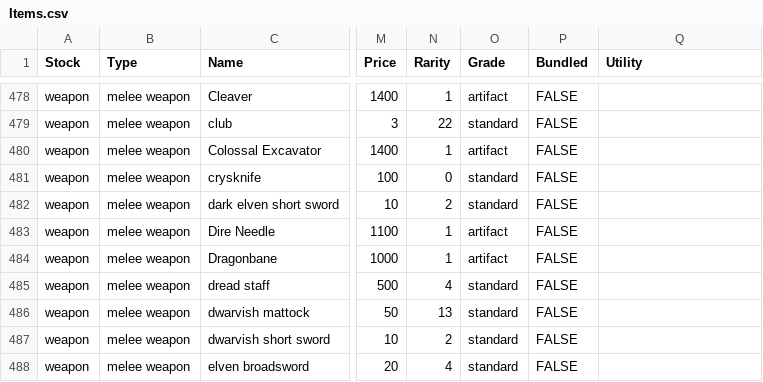
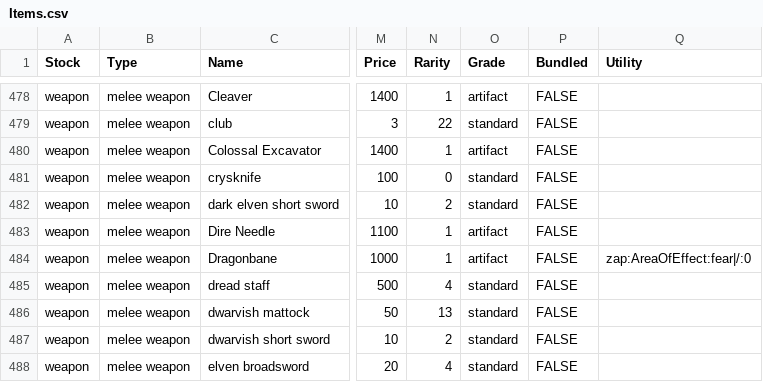
Before and after one commit to callanh/pathos-official, a CSV file: Assets/Items.csv, drawn as a sheet; only a part is shown, gaps mark what is left out; the diff names each change by its address in the sheet, - before the commit and + after, or states it on an @@ line.

```diff
--- a/Assets/Items.csv
+++ b/Assets/Items.csv
-Q484 (Utility): (empty)
+Q484 (Utility): zap:AreaOfEffect:fear|/:0
```
Also changed, not shown: 15 other files.
